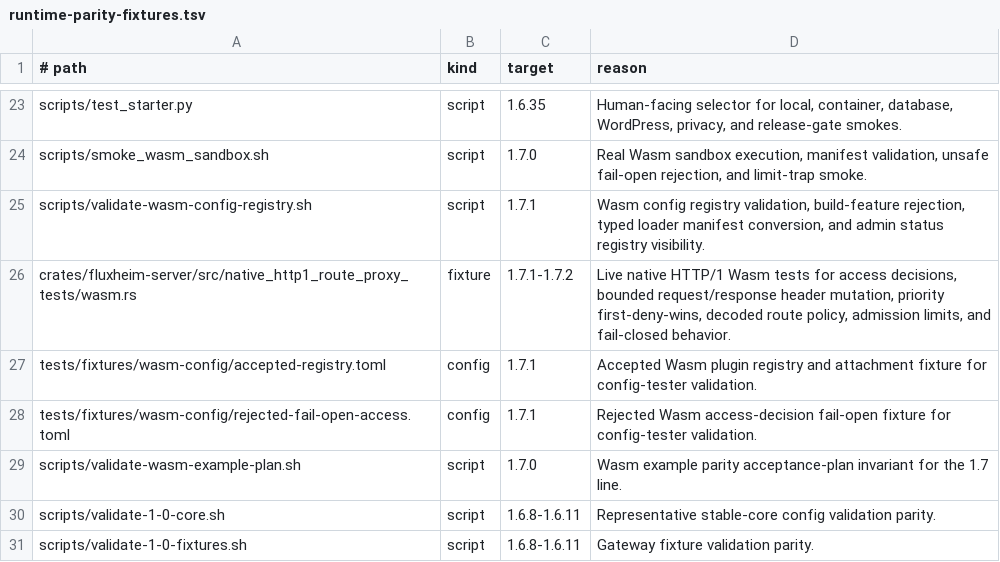
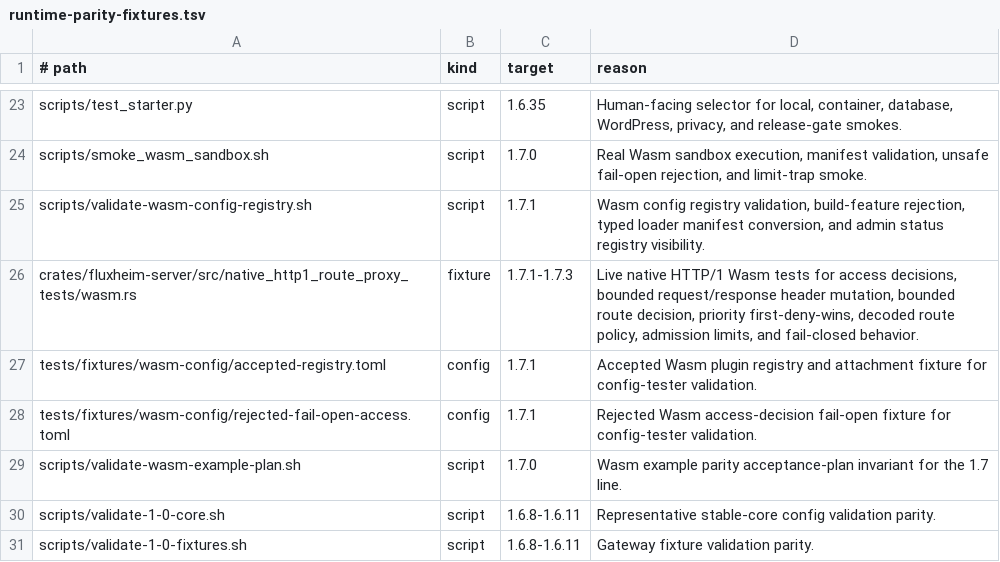
Before and after one commit to valkyoth/fluxheim, a TSV file: docs/runtime-parity-fixtures.tsv, drawn as a sheet; only a part is shown, gaps mark what is left out.

Commit message:
Add wasm route decision hooks

```diff
--- a/docs/runtime-parity-fixtures.tsv
+++ b/docs/runtime-parity-fixtures.tsv
@@ -25,3 +25,3 @@ scripts/smoke_wasm_sandbox.sh	script	1.7.0	Real Wasm sandbox execution, manifest
 scripts/validate-wasm-config-registry.sh	script	1.7.1	Wasm config registry validation, build-feature rejection, typed loader manifest conversion, and admin status registry visibility.
-crates/fluxheim-server/src/native_http1_route_proxy_tests/wasm.rs	fixture	1.7.1-1.7.2	Live native HTTP/1 Wasm tests for access decisions, bounded request/response header mutation, priority first-deny-wins, decoded route policy, admission limits, and fail-closed behavior.
+crates/fluxheim-server/src/native_http1_route_proxy_tests/wasm.rs	fixture	1.7.1-1.7.3	Live native HTTP/1 Wasm tests for access decisions, bounded request/response header mutation, bounded route decision, priority first-deny-wins, decoded route policy, admission limits, and fail-closed behavior.
 tests/fixtures/wasm-config/accepted-registry.toml	config	1.7.1	Accepted Wasm plugin registry and attachment fixture for config-tester validation.
```
Also changed, not shown: 32 other files.
